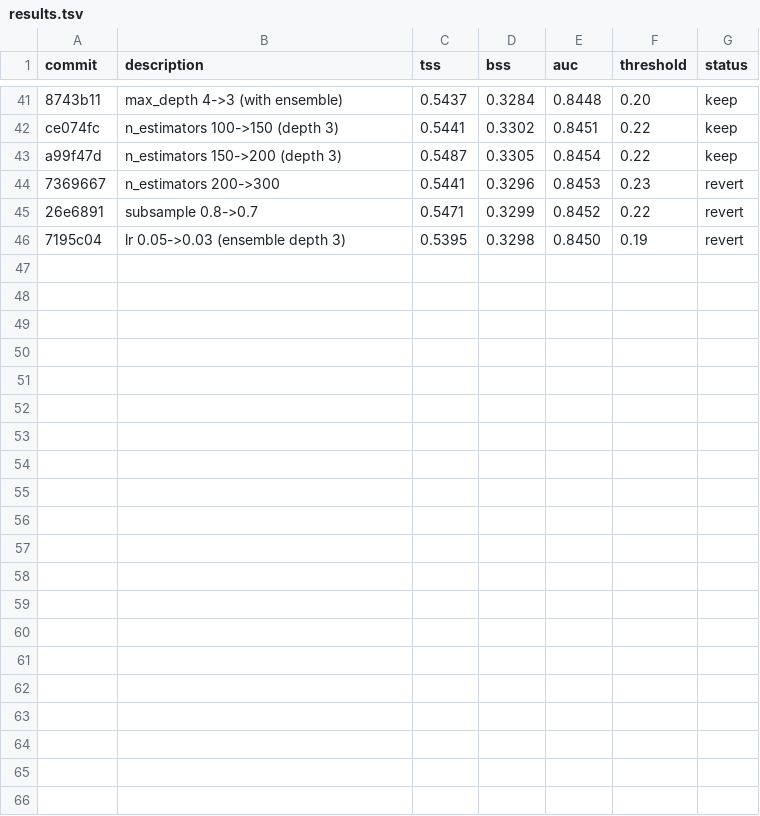
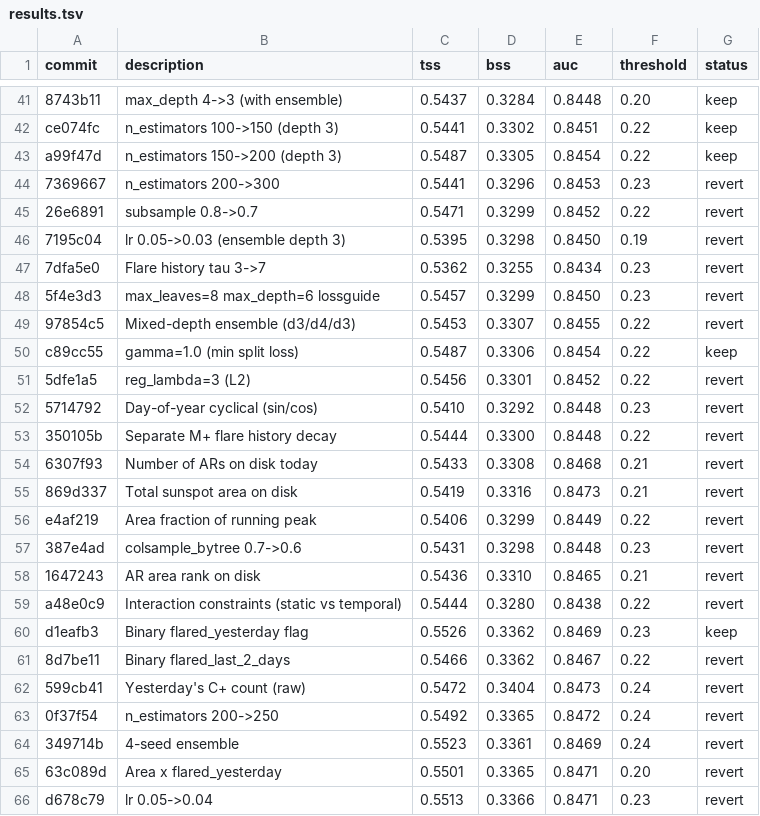
Before and after one commit to colinjoc/hdr_autoresearch, a TSV file: applications/flares/results.tsv, drawn as a sheet; only a part is shown, gaps mark what is left out.

Commit message:
Record 65 HDR experiments. Best TSS=0.5526

```diff
--- a/applications/flares/results.tsv
+++ b/applications/flares/results.tsv
@@ -46 +46,21 @@ a99f47d	n_estimators 150->200 (depth 3)	0.5487	0.3305	0.8454	0.22	keep
 7195c04	lr 0.05->0.03 (ensemble depth 3)	0.5395	0.3298	0.8450	0.19	revert
+7dfa5e0	Flare history tau 3->7	0.5362	0.3255	0.8434	0.23	revert
+5f4e3d3	max_leaves=8 max_depth=6 lossguide	0.5457	0.3299	0.8450	0.23	revert
+97854c5	Mixed-depth ensemble (d3/d4/d3)	0.5453	0.3307	0.8455	0.22	revert
+c89cc55	gamma=1.0 (min split loss)	0.5487	0.3306	0.8454	0.22	keep
+5dfe1a5	reg_lambda=3 (L2)	0.5456	0.3301	0.8452	0.22	revert
+5714792	Day-of-year cyclical (sin/cos)	0.5410	0.3292	0.8448	0.23	revert
+350105b	Separate M+ flare history decay	0.5444	0.3300	0.8448	0.22	revert
+6307f93	Number of ARs on disk today	0.5433	0.3308	0.8468	0.21	revert
+869d337	Total sunspot area on disk	0.5419	0.3316	0.8473	0.21	revert
+e4af219	Area fraction of running peak	0.5406	0.3299	0.8449	0.22	revert
+387e4ad	colsample_bytree 0.7->0.6	0.5431	0.3298	0.8448	0.23	revert
+1647243	AR area rank on disk	0.5436	0.3310	0.8465	0.21	revert
+a48e0c9	Interaction constraints (static vs temporal)	0.5444	0.3280	0.8438	0.22	revert
+d1eafb3	Binary flared_yesterday flag	0.5526	0.3362	0.8469	0.23	keep
+8d7be11	Binary flared_last_2_days	0.5466	0.3362	0.8467	0.22	revert
+599cb41	Yesterday's C+ count (raw)	0.5472	0.3404	0.8473	0.24	revert
+0f37f54	n_estimators 200->250	0.5492	0.3365	0.8472	0.24	revert
+349714b	4-seed ensemble	0.5523	0.3361	0.8469	0.24	revert
+63c089d	Area x flared_yesterday	0.5501	0.3365	0.8471	0.20	revert
+d678c79	lr 0.05->0.04	0.5513	0.3366	0.8471	0.23	revert
```
